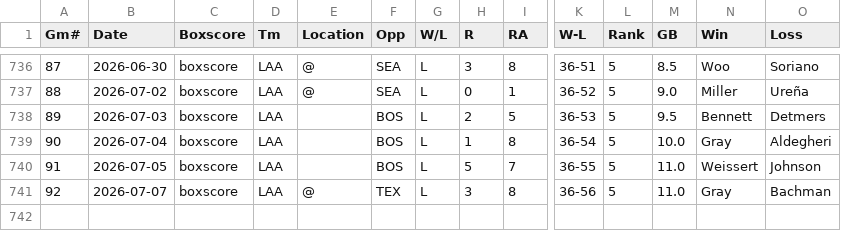
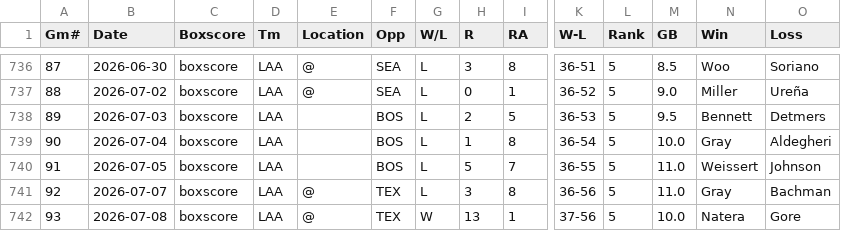
Before and after one commit to ironmanics/mlb-data, a CSV file: data/gamelogs/LAA.csv, drawn as a sheet; only a part is shown, gaps mark what is left out; rows hold the shown columns only; the diff names each change by its address in the sheet, - before the commit and + after, or states it on an @@ line.

Commit message:
Add 1 game(s) for LAA — 2026-07-09

```diff
--- a/data/gamelogs/LAA.csv
+++ b/data/gamelogs/LAA.csv
+row 742: 93 | 2026-07-08 | boxscore | LAA | @ | TEX | W | 13 | 1 | 37-56 | 5 | 10.0 | Natera | Gore
```
